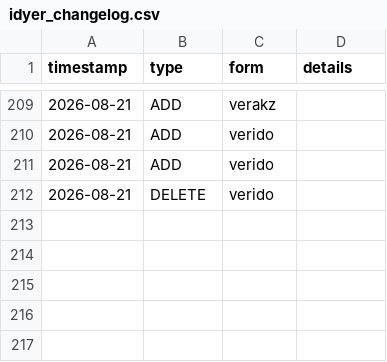
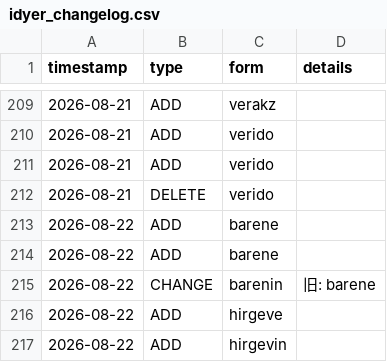
Before and after one commit to Zaslon/IdyerinDictionary, a CSV file: idyer_changelog.csv, drawn as a sheet; only a part is shown, gaps mark what is left out.

```diff
--- a/idyer_changelog.csv
+++ b/idyer_changelog.csv
@@ -212 +212,6 @@ timestamp,type,form,details
 2026-08-21,DELETE,verido,
+2026-08-22,ADD,barene,
+2026-08-22,ADD,barene,
+2026-08-22,CHANGE,barenin,旧: barene
+2026-08-22,ADD,hirgeve,
+2026-08-22,ADD,hirgevin,
```
Also changed, not shown: 1 other file.
